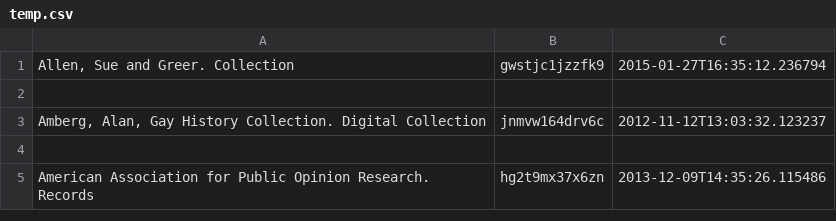
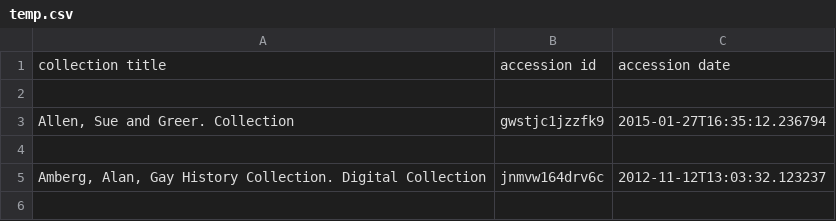
Before and after one commit to verbalhanglider/convert_pipe_delimited_to_csv, a CSV file: bin/temp.csv, drawn as a sheet; only a part is shown; the shorter side is filled out with more unchanged rows; the diff names each change by its address in the sheet, - before the commit and + after, or states it on an @@ line.

```diff
--- a/bin/temp.csv
+++ b/bin/temp.csv
+row 1: collection title | accession id | accession date
+row 2: (empty)
```
Also changed, not shown: 2 other files.
